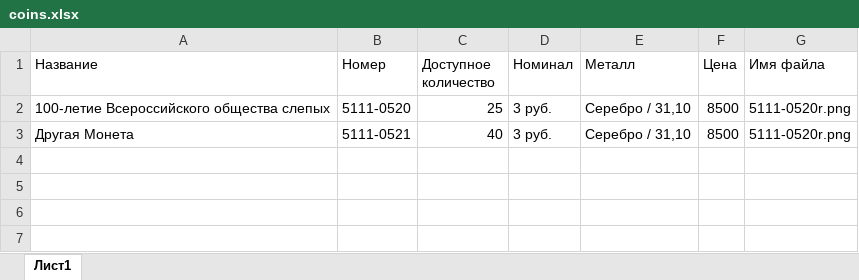
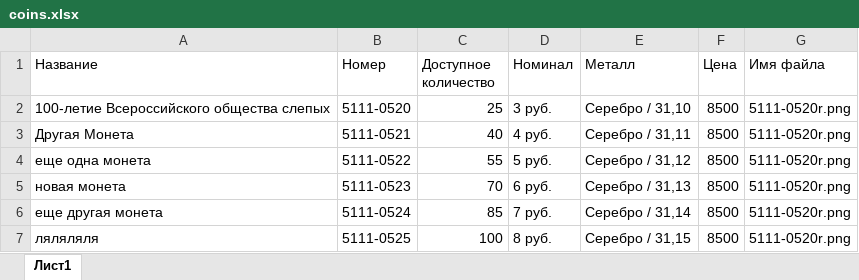
Before and after one commit to katetolmacheva/Coins, an Excel workbook: coins.xlsx, sheet Лист1, drawn as a sheet; values as stored, in another font and other column widths than the file's, no borders; the diff names each change by its address in the sheet, - before the commit and + after, or states it on an @@ line.

```diff
--- a/coins.xlsx (sheet Лист1)
+++ b/coins.xlsx (sheet Лист1)
-D3 (Номинал): 3 руб.
+D3 (Номинал): 4 руб.
-E3 (Металл): Серебро / 31,10
+E3 (Металл): Серебро / 31,11
+row 4: еще одна монета | 5111-0522 | 55 | 5 руб. | Серебро / 31,12 | 8500 | 5111-0520r.png
+row 5: новая монета | 5111-0523 | 70 | 6 руб. | Серебро / 31,13 | 8500 | 5111-0520r.png
+row 6: еще другая монета | 5111-0524 | 85 | 7 руб. | Серебро / 31,14 | 8500 | 5111-0520r.png
+row 7: ляляляля | 5111-0525 | 100 | 8 руб. | Серебро / 31,15 | 8500 | 5111-0520r.png
```
Also changed, not shown: 3 other files.
